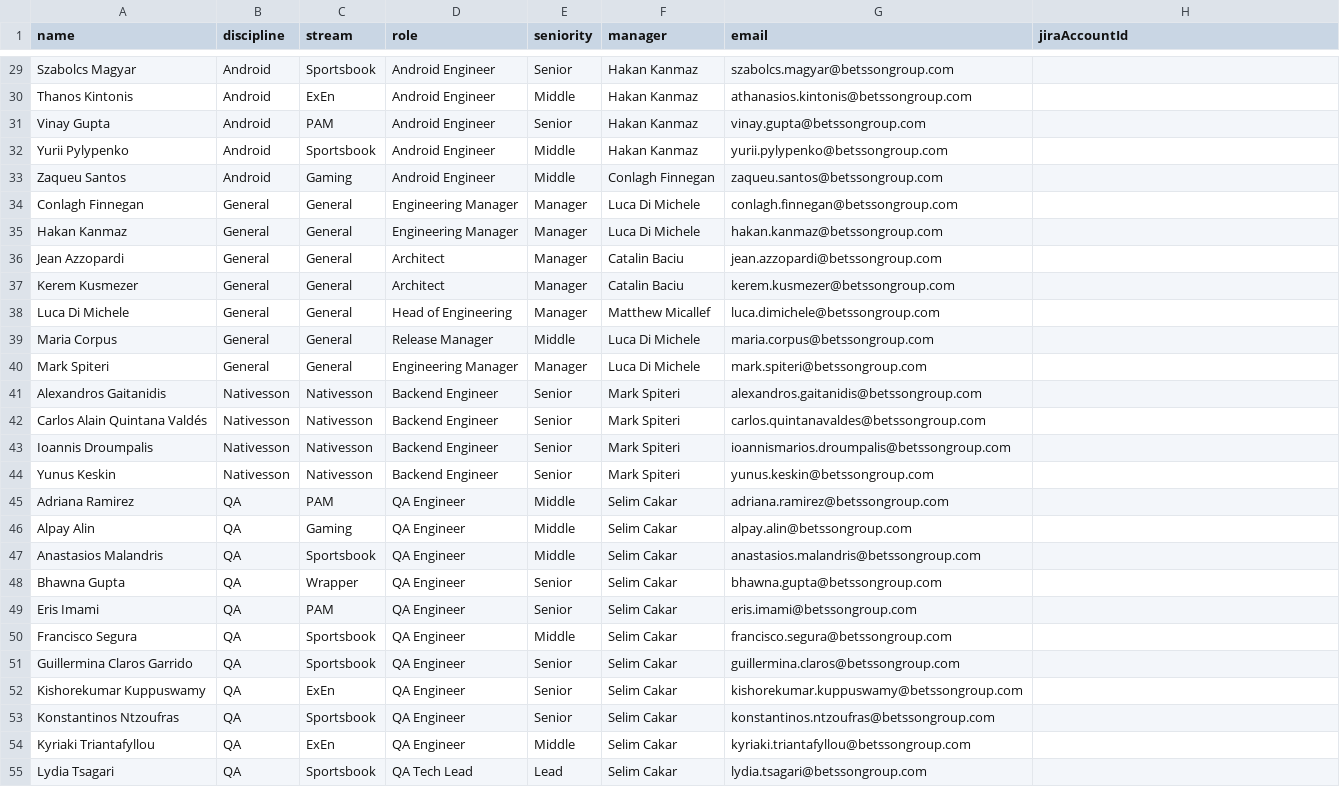
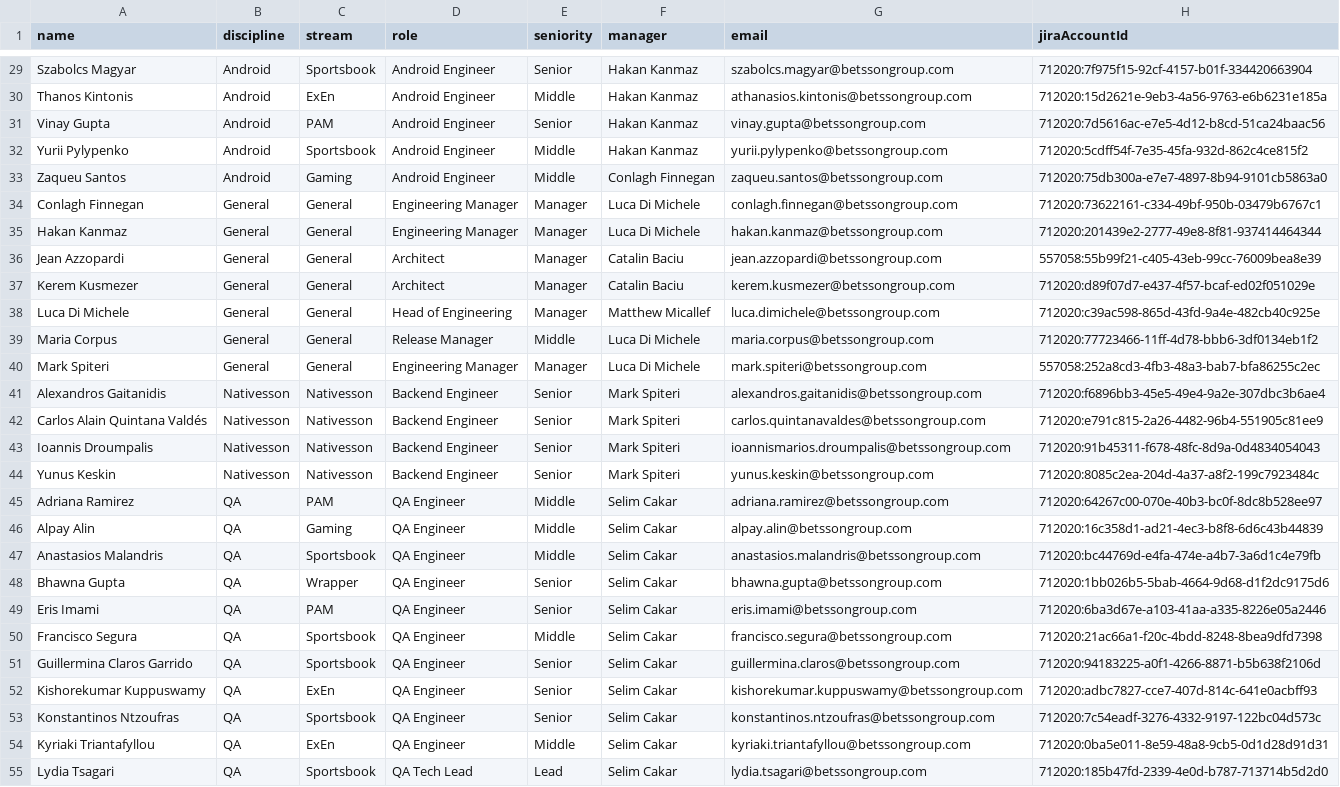
Before and after one commit to cfinbetsson/Reviewsson-Config, a CSV file: docs/roster.csv, drawn as a sheet; only a part is shown, gaps mark what is left out; the diff covers the shown part only; the diff names each change by its address in the sheet, - before the commit and + after, or states it on an @@ line.

Commit message:
Resolve Jira account IDs for roster

```diff
--- a/docs/roster.csv
+++ b/docs/roster.csv
-H29 (jiraAccountId): (empty)
+H29 (jiraAccountId): 712020:7f975f15-92cf-4157-b01f-334420663904
-H30 (jiraAccountId): (empty)
+H30 (jiraAccountId): 712020:15d2621e-9eb3-4a56-9763-e6b6231e185a
-H31 (jiraAccountId): (empty)
+H31 (jiraAccountId): 712020:7d5616ac-e7e5-4d12-b8cd-51ca24baac56
-H32 (jiraAccountId): (empty)
+H32 (jiraAccountId): 712020:5cdff54f-7e35-45fa-932d-862c4ce815f2
-H33 (jiraAccountId): (empty)
+H33 (jiraAccountId): 712020:75db300a-e7e7-4897-8b94-9101cb5863a0
-H34 (jiraAccountId): (empty)
+H34 (jiraAccountId): 712020:73622161-c334-49bf-950b-03479b6767c1
-H35 (jiraAccountId): (empty)
+H35 (jiraAccountId): 712020:201439e2-2777-49e8-8f81-937414464344
-H36 (jiraAccountId): (empty)
+H36 (jiraAccountId): 557058:55b99f21-c405-43eb-99cc-76009bea8e39
-H37 (jiraAccountId): (empty)
+H37 (jiraAccountId): 712020:d89f07d7-e437-4f57-bcaf-ed02f051029e
-H38 (jiraAccountId): (empty)
+H38 (jiraAccountId): 712020:c39ac598-865d-43fd-9a4e-482cb40c925e
-H39 (jiraAccountId): (empty)
+H39 (jiraAccountId): 712020:77723466-11ff-4d78-bbb6-3df0134eb1f2
-H40 (jiraAccountId): (empty)
+H40 (jiraAccountId): 557058:252a8cd3-4fb3-48a3-bab7-bfa86255c2ec
-H41 (jiraAccountId): (empty)
+H41 (jiraAccountId): 712020:f6896bb3-45e5-49e4-9a2e-307dbc3b6ae4
-H42 (jiraAccountId): (empty)
+H42 (jiraAccountId): 712020:e791c815-2a26-4482-96b4-551905c81ee9
-H43 (jiraAccountId): (empty)
+H43 (jiraAccountId): 712020:91b45311-f678-48fc-8d9a-0d4834054043
-H44 (jiraAccountId): (empty)
+H44 (jiraAccountId): 712020:8085c2ea-204d-4a37-a8f2-199c7923484c
-H45 (jiraAccountId): (empty)
+H45 (jiraAccountId): 712020:64267c00-070e-40b3-bc0f-8dc8b528ee97
-H46 (jiraAccountId): (empty)
+H46 (jiraAccountId): 712020:16c358d1-ad21-4ec3-b8f8-6d6c43b44839
-H47 (jiraAccountId): (empty)
+H47 (jiraAccountId): 712020:bc44769d-e4fa-474e-a4b7-3a6d1c4e79fb
-H48 (jiraAccountId): (empty)
+H48 (jiraAccountId): 712020:1bb026b5-5bab-4664-9d68-d1f2dc9175d6
-H49 (jiraAccountId): (empty)
+H49 (jiraAccountId): 712020:6ba3d67e-a103-41aa-a335-8226e05a2446
-H50 (jiraAccountId): (empty)
+H50 (jiraAccountId): 712020:21ac66a1-f20c-4bdd-8248-8bea9dfd7398
-H51 (jiraAccountId): (empty)
+H51 (jiraAccountId): 712020:94183225-a0f1-4266-8871-b5b638f2106d
-H52 (jiraAccountId): (empty)
+H52 (jiraAccountId): 712020:adbc7827-cce7-407d-814c-641e0acbff93
-H53 (jiraAccountId): (empty)
+H53 (jiraAccountId): 712020:7c54eadf-3276-4332-9197-122bc04d573c
-H54 (jiraAccountId): (empty)
+H54 (jiraAccountId): 712020:0ba5e011-8e59-48a8-9cb5-0d1d28d91d31
-H55 (jiraAccountId): (empty)
+H55 (jiraAccountId): 712020:185b47fd-2339-4e0d-b787-713714b5d2d0
```
Also changed, not shown: 62 edited cells elsewhere in this file.
